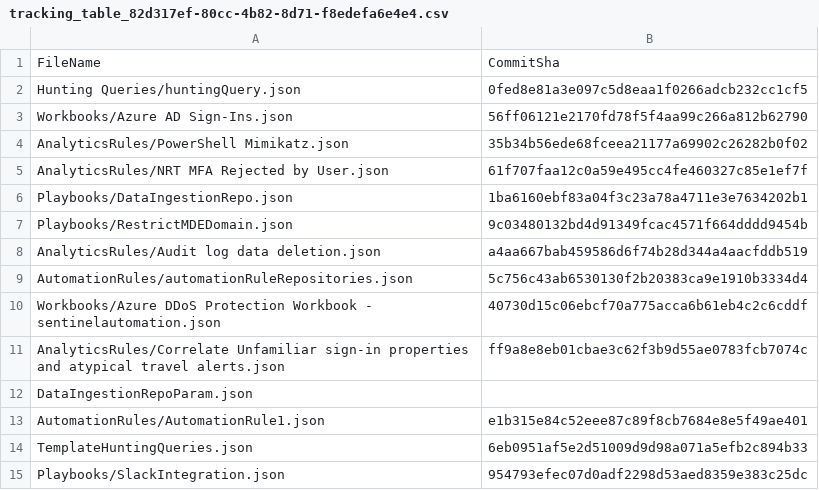
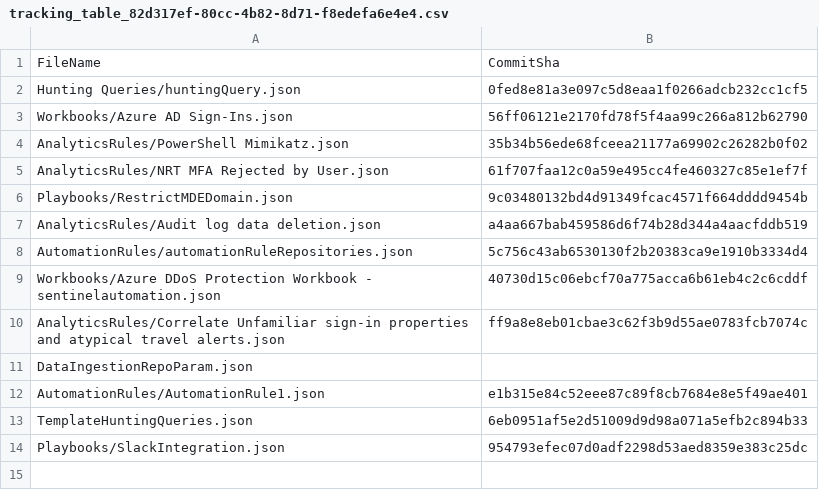
Before and after one commit to Pavel-Hrabec/Sentinel-Automation, a CSV file: .sentinel/tracking_table_82d317ef-80cc-4b82-8d71-f8edefa6e4e4.csv, drawn as a sheet.

```diff
--- a/.sentinel/tracking_table_82d317ef-80cc-4b82-8d71-f8edefa6e4e4.csv
+++ b/.sentinel/tracking_table_82d317ef-80cc-4b82-8d71-f8edefa6e4e4.csv
@@ -5,3 +5,2 @@ AnalyticsRules/PowerShell Mimikatz.json,35b34b56ede68fceea21177a69902c26282b0f02
 AnalyticsRules/NRT MFA Rejected by User.json,61f707faa12c0a59e495cc4fe460327c85e1ef7f
-Playbooks/DataIngestionRepo.json,1ba6160ebf83a04f3c23a78a4711e3e7634202b1
 Playbooks/RestrictMDEDomain.json,9c03480132bd4d91349fcac4571f664dddd9454b
```
Also changed, not shown: 1 other file.
